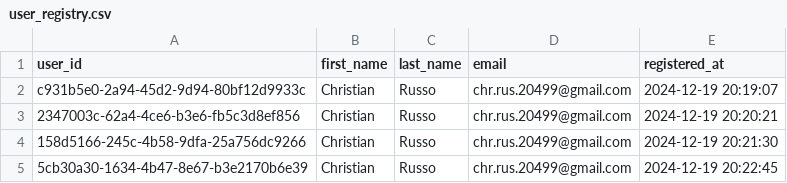
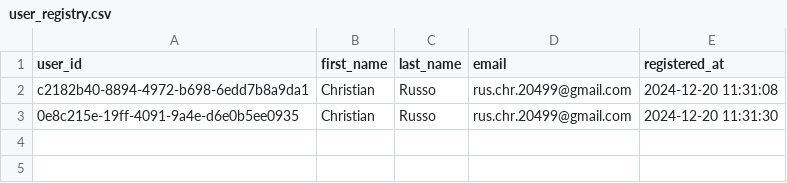
Before and after one commit to ChrRus99/MSc-Thesis-MovieRecSys, a CSV file: movie_recommendation_agent/user_registry.csv, drawn as a sheet.

```diff
--- a/movie_recommendation_agent/user_registry.csv
+++ b/movie_recommendation_agent/user_registry.csv
@@ -1,5 +1,3 @@
 user_id,first_name,last_name,email,registered_at
-c931b5e0-2a94-45d2-9d94-80bf12d9933c,Christian,Russo,chr.rus.20499@gmail.com,2024-12-19 20:19:07
-2347003c-62a4-4ce6-b3e6-fb5c3d8ef856,Christian,Russo,chr.rus.20499@gmail.com,2024-12-19 20:20:21
-158d5166-245c-4b58-9dfa-25a756dc9266,Christian,Russo,chr.rus.20499@gmail.com,2024-12-19 20:21:30
-5cb30a30-1634-4b47-8e67-b3e2170b6e39,Christian,Russo,chr.rus.20499@gmail.com,2024-12-19 20:22:45
+c2182b40-8894-4972-b698-6edd7b8a9da1,Christian,Russo,rus.chr.20499@gmail.com,2024-12-20 11:31:08
+0e8c215e-19ff-4091-9a4e-d6e0b5ee0935,Christian,Russo,rus.chr.20499@gmail.com,2024-12-20 11:31:30
```
Also changed, not shown: 1 other file.
